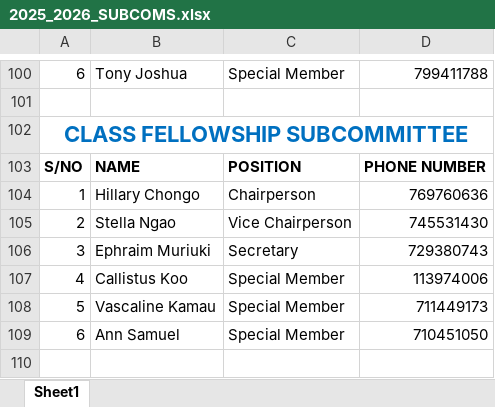
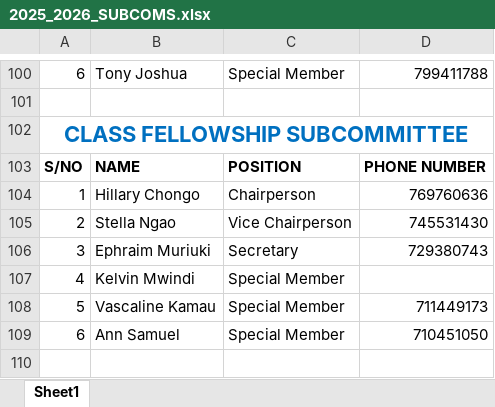
Before and after one commit to Mocech/leaders_uoemcu, an Excel workbook: 2025_2026_SUBCOMS.xlsx, sheet Sheet1, drawn as a sheet; only a part is shown, gaps mark what is left out; values as stored, in another font and other column widths than the file's, no borders; the diff names each change by its address in the sheet, - before the commit and + after, or states it on an @@ line.

```diff
--- a/2025_2026_SUBCOMS.xlsx (sheet Sheet1)
+++ b/2025_2026_SUBCOMS.xlsx (sheet Sheet1)
-B107: Callistus Koo
+B107: Kelvin Mwindi
-D107: 113974006
+D107: (empty)
```
Also changed, not shown: 2 other files.
